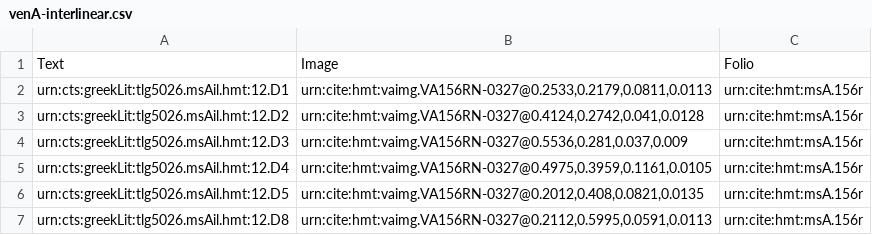
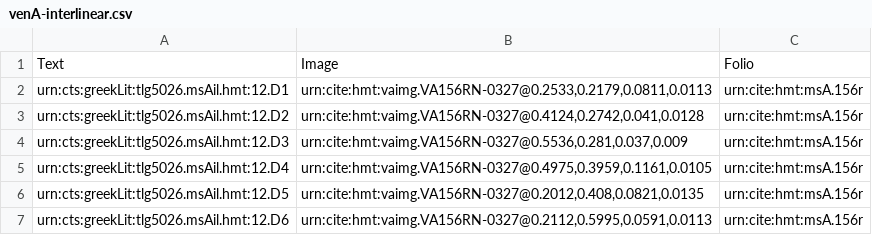
Before and after one commit to HMT-seminar-2014/hmt-12D, a CSV file: collections/venA-interlinear.csv, drawn as a sheet.

Commit message:
Update venA-interlinear.csv

```diff
--- a/collections/venA-interlinear.csv
+++ b/collections/venA-interlinear.csv
@@ -6,2 +6,2 @@ urn:cts:greekLit:tlg5026.msAil.hmt:12.D4,"urn:cite:hmt:vaimg.VA156RN-0327@0.4975
 urn:cts:greekLit:tlg5026.msAil.hmt:12.D5,"urn:cite:hmt:vaimg.VA156RN-0327@0.2012,0.408,0.0821,0.0135",urn:cite:hmt:msA.156r
-urn:cts:greekLit:tlg5026.msAil.hmt:12.D8,"urn:cite:hmt:vaimg.VA156RN-0327@0.2112,0.5995,0.0591,0.0113",urn:cite:hmt:msA.156r
+urn:cts:greekLit:tlg5026.msAil.hmt:12.D6,"urn:cite:hmt:vaimg.VA156RN-0327@0.2112,0.5995,0.0591,0.0113",urn:cite:hmt:msA.156r
```
